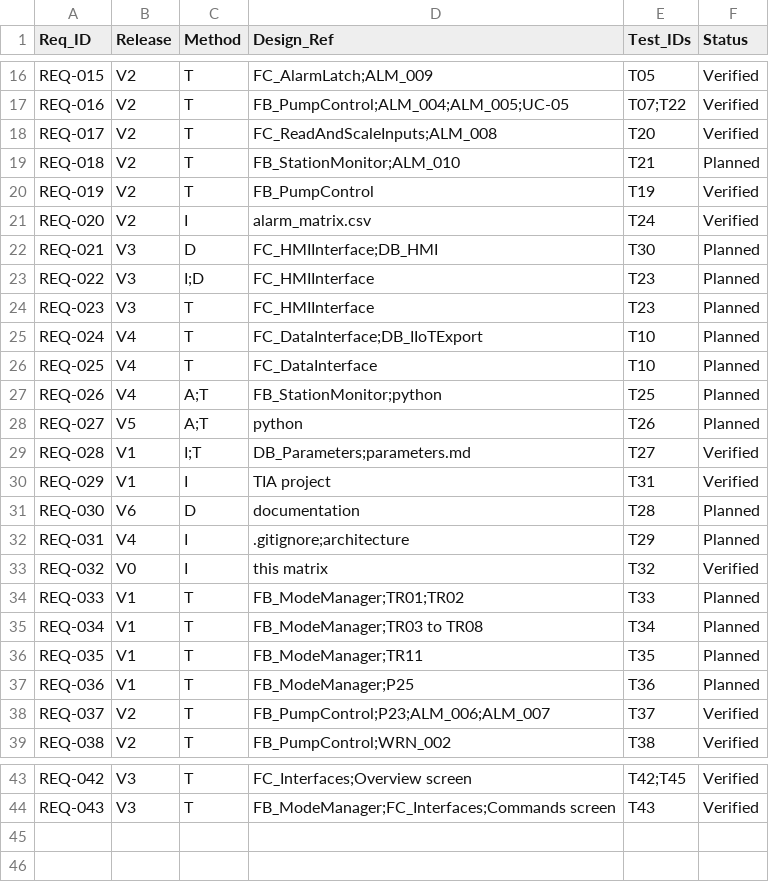
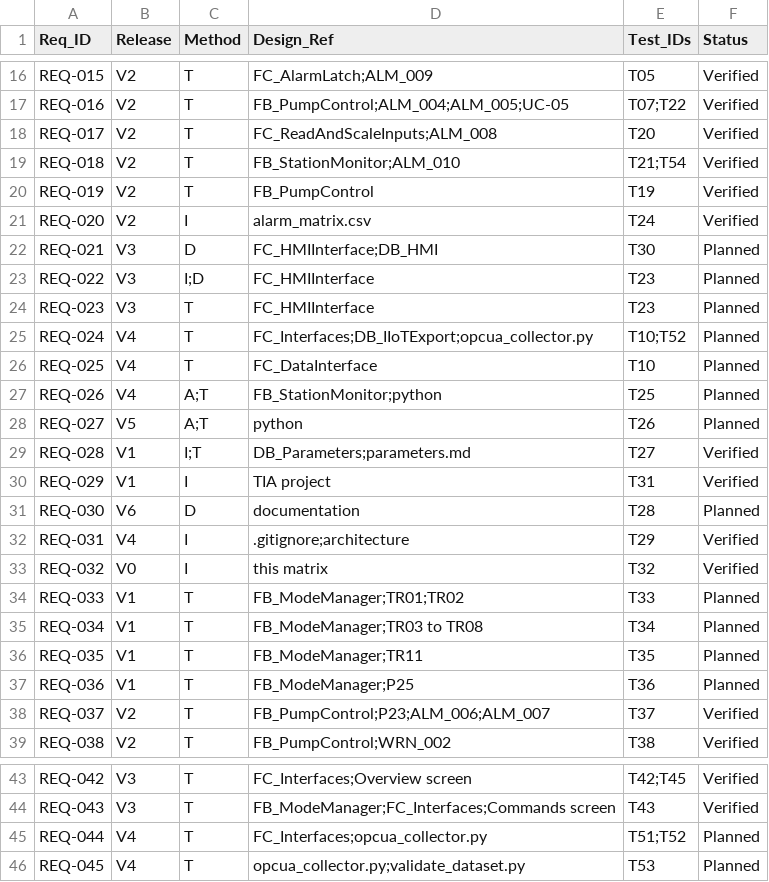
Before and after one commit to HoraEmbedded/smart-pumping-station, a CSV file: 01_requirements/requirements_traceability_matrix.csv, drawn as a sheet; only a part is shown, gaps mark what is left out.

Commit message:
docs: update requirements, traceability and changelog for the data export
Closes #10

```diff
--- a/01_requirements/requirements_traceability_matrix.csv
+++ b/01_requirements/requirements_traceability_matrix.csv
@@ -18,3 +18,3 @@ REQ-016,V2,T,FB_PumpControl;ALM_004;ALM_005;UC-05,T07;T22,Verified
 REQ-017,V2,T,FC_ReadAndScaleInputs;ALM_008,T20,Verified
-REQ-018,V2,T,FB_StationMonitor;ALM_010,T21,Planned
+REQ-018,V2,T,FB_StationMonitor;ALM_010,T21;T54,Verified
 REQ-019,V2,T,FB_PumpControl,T19,Verified
@@ -24,3 +24,3 @@ REQ-022,V3,I;D,FC_HMIInterface,T23,Planned
 REQ-023,V3,T,FC_HMIInterface,T23,Planned
-REQ-024,V4,T,FC_DataInterface;DB_IIoTExport,T10,Planned
+REQ-024,V4,T,FC_Interfaces;DB_IIoTExport;opcua_collector.py,T10;T52,Planned
 REQ-025,V4,T,FC_DataInterface,T10,Planned
@@ -31,3 +31,3 @@ REQ-029,V1,I,TIA project,T31,Verified
 REQ-030,V6,D,documentation,T28,Planned
-REQ-031,V4,I,.gitignore;architecture,T29,Planned
+REQ-031,V4,I,.gitignore;architecture,T29,Verified
 REQ-032,V0,I,this matrix,T32,Verified
@@ -44 +44,3 @@ REQ-042,V3,T,FC_Interfaces;Overview screen,T42;T45,Verified
 REQ-043,V3,T,FB_ModeManager;FC_Interfaces;Commands screen,T43,Verified
+REQ-044,V4,T,FC_Interfaces;opcua_collector.py,T51;T52,Planned
+REQ-045,V4,T,opcua_collector.py;validate_dataset.py,T53,Planned
```
Also changed, not shown: 3 other files.
